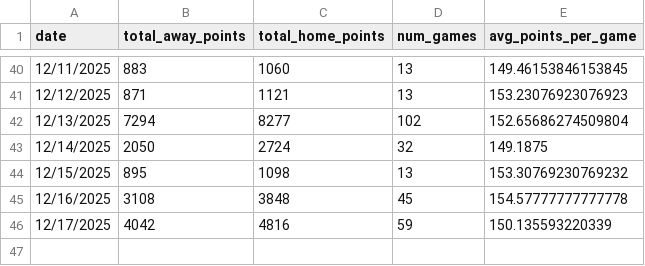
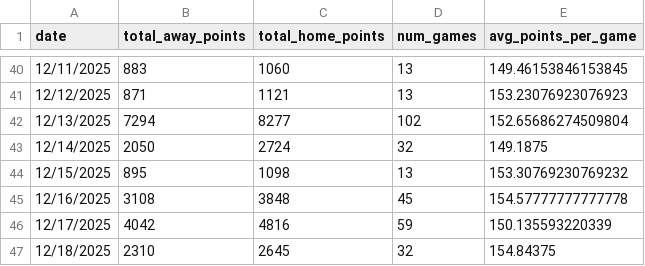
Before and after one commit to tahash4h/kempom, a CSV file: data/kenpom_daily_summary.csv, drawn as a sheet; only a part is shown, gaps mark what is left out.

```diff
--- a/data/kenpom_daily_summary.csv
+++ b/data/kenpom_daily_summary.csv
@@ -46 +46,2 @@ date,total_away_points,total_home_points,num_games,avg_points_per_game
 12/17/2025,4042,4816,59,150.135593220339
+12/18/2025,2310,2645,32,154.84375
```
